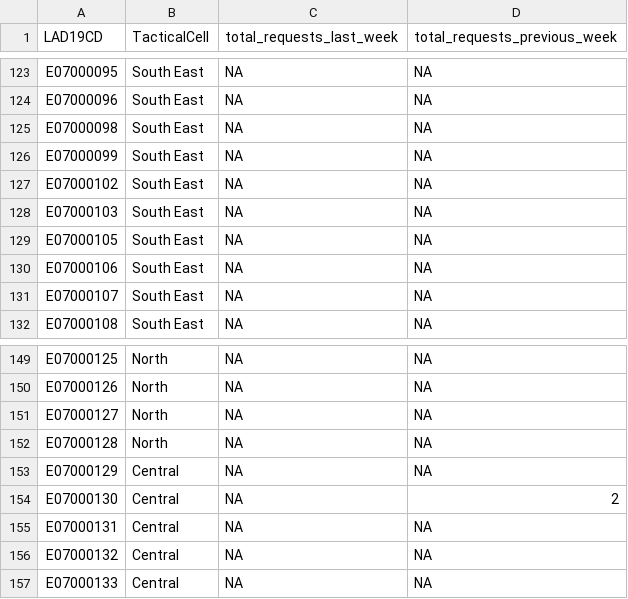
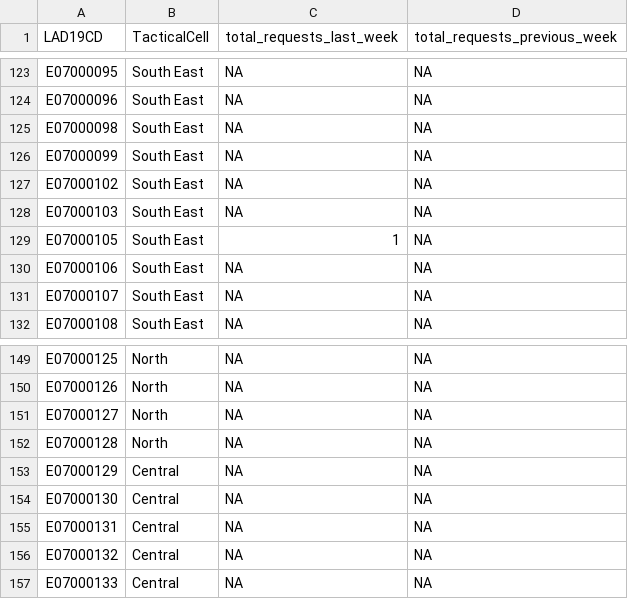
Before and after one commit to VCS-Emergencies-Partnership/r-shiny-web-apps, a CSV file: packages/dashboard/data/vcs_indicators/requests_this_week_and_last.csv, drawn as a sheet; only a part is shown, gaps mark what is left out.

```diff
--- a/packages/dashboard/data/vcs_indicators/requests_this_week_and_last.csv
+++ b/packages/dashboard/data/vcs_indicators/requests_this_week_and_last.csv
@@ -128,3 +128,3 @@ E07000102,South East,NA,NA
 E07000103,South East,NA,NA
-E07000105,South East,NA,NA
+E07000105,South East,1,NA
 E07000106,South East,NA,NA
@@ -153,3 +153,3 @@ E07000128,North,NA,NA
 E07000129,Central,NA,NA
-E07000130,Central,NA,2
+E07000130,Central,NA,NA
 E07000131,Central,NA,NA
```
Also changed, not shown: 6 other files.
